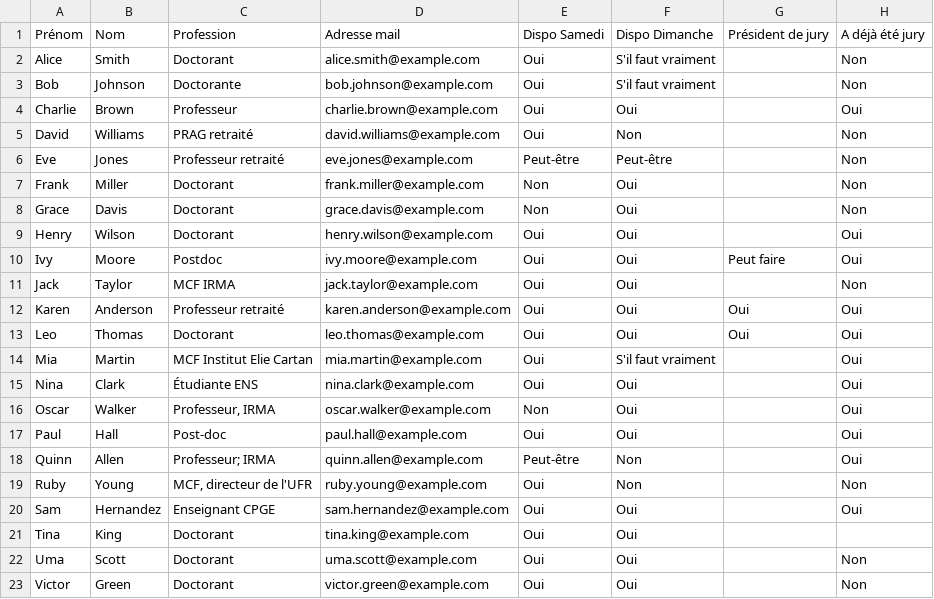
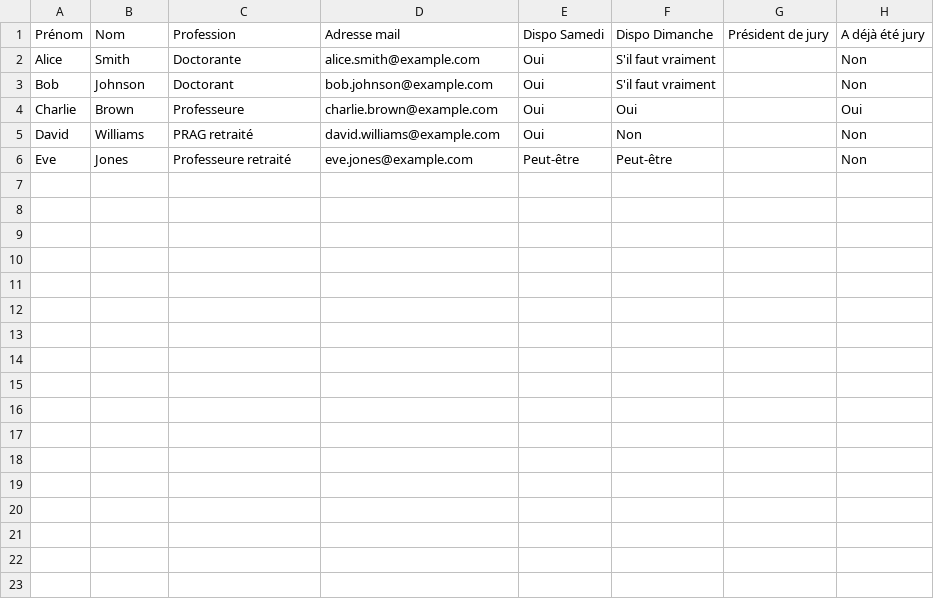
Before and after one commit to thomas-saigre/TFJM-generator, a CSV file: csv/jury.csv, drawn as a sheet.

```diff
--- a/csv/jury.csv
+++ b/csv/jury.csv
@@ -1,23 +1,6 @@
 Prénom,Nom,Profession,Adresse mail,Dispo Samedi,Dispo Dimanche,Président de jury,A déjà été jury
-Alice,Smith,Doctorant,alice.smith@example.com,Oui,S'il faut vraiment,,Non
-Bob,Johnson,Doctorante,bob.johnson@example.com,Oui,S'il faut vraiment,,Non
-Charlie,Brown,Professeur,charlie.brown@example.com,Oui,Oui,,Oui
+Alice,Smith,Doctorante,alice.smith@example.com,Oui,S'il faut vraiment,,Non
+Bob,Johnson,Doctorant,bob.johnson@example.com,Oui,S'il faut vraiment,,Non
+Charlie,Brown,Professeure,charlie.brown@example.com,Oui,Oui,,Oui
 David,Williams,PRAG retraité,david.williams@example.com,Oui,Non,,Non
-Eve,Jones,Professeur retraité,eve.jones@example.com,Peut-être,Peut-être,,Non
-Frank,Miller,Doctorant,frank.miller@example.com,Non,Oui,,Non
-Grace,Davis,Doctorant,grace.davis@example.com,Non,Oui,,Non
-Henry,Wilson,Doctorant,henry.wilson@example.com,Oui,Oui,,Oui
-Ivy,Moore,Postdoc,ivy.moore@example.com,Oui,Oui,Peut faire,Oui
-Jack,Taylor,MCF IRMA,jack.taylor@example.com,Oui,Oui,,Non
-Karen,Anderson,Professeur retraité,karen.anderson@example.com,Oui,Oui,Oui,Oui
-Leo,Thomas,Doctorant,leo.thomas@example.com,Oui,Oui,Oui,Oui
-Mia,Martin,MCF Institut Elie Cartan,mia.martin@example.com,Oui,S'il faut vraiment,,Oui
-Nina,Clark,Étudiante ENS,nina.clark@example.com,Oui,Oui,,Oui
-Oscar,Walker,"Professeur, IRMA",oscar.walker@example.com,Non,Oui,,Oui
-Paul,Hall,Post-doc,paul.hall@example.com,Oui,Oui,,Oui
-Quinn,Allen,Professeur; IRMA,quinn.allen@example.com,Peut-être,Non,,Oui
-Ruby,Young,"MCF, directeur de l'UFR",ruby.young@example.com,Oui,Non,,Non
-Sam,Hernandez,Enseignant CPGE,sam.hernandez@example.com,Oui,Oui,,Oui
-Tina,King,Doctorant,tina.king@example.com,Oui,Oui,,
-Uma,Scott,Doctorant,uma.scott@example.com,Oui,Oui,,Non
-Victor,Green,Doctorant,victor.green@example.com,Oui,Oui,,Non
+Eve,Jones,Professeure retraité,eve.jones@example.com,Peut-être,Peut-être,,Non
```
Also changed, not shown: csv/participants.csv, 2 other files.
